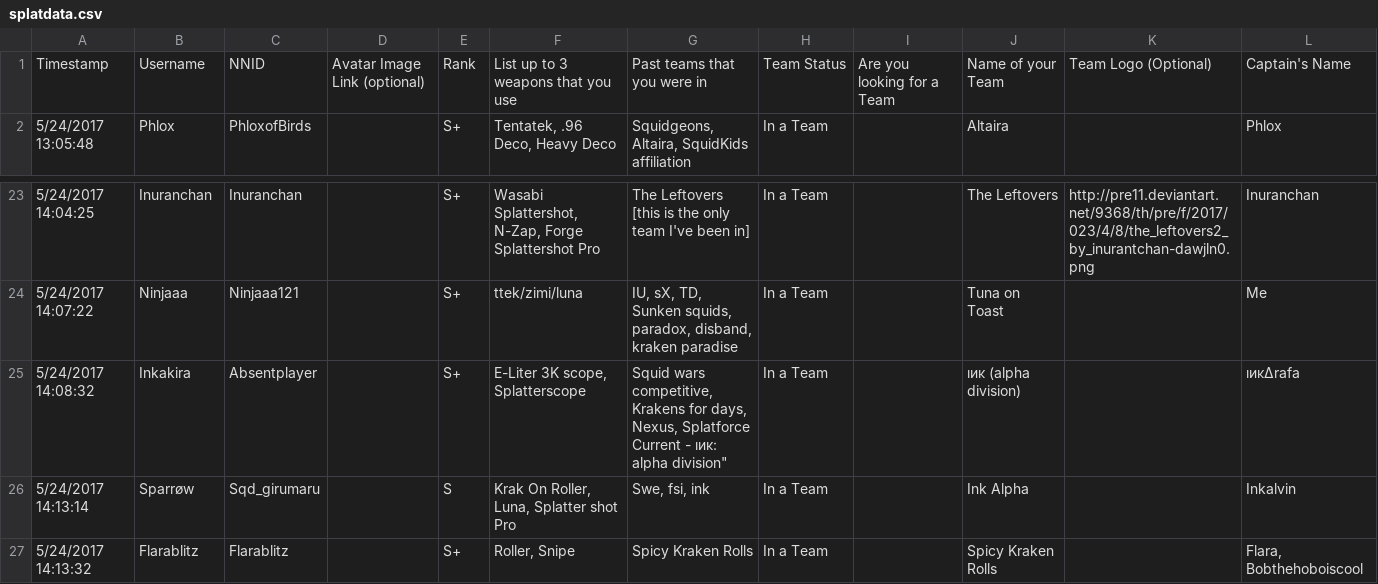
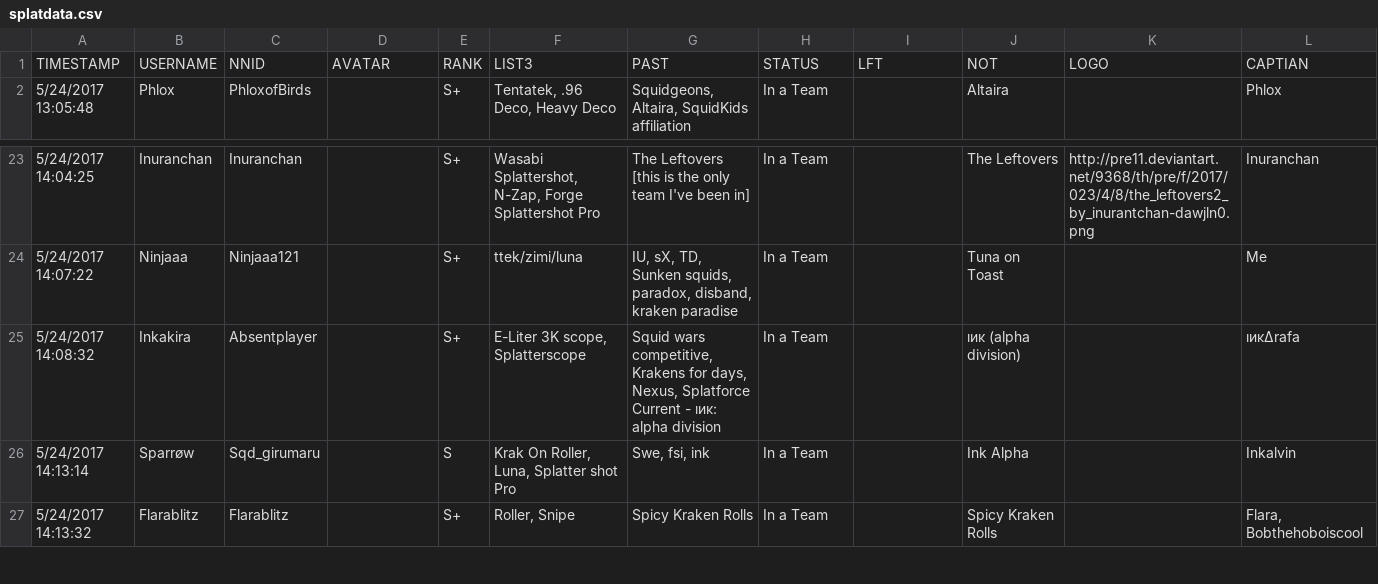
Before and after one commit to MuteBard/Splatbase, a CSV file: dataimport/splatdata.csv, drawn as a sheet; only a part is shown, gaps mark what is left out.

```diff
--- a/dataimport/splatdata.csv
+++ b/dataimport/splatdata.csv
@@ -1,2 +1,2 @@
-Timestamp,Username,NNID,Avatar Image Link (optional),Rank,List up to 3 weapons that you use,Past teams that you were in,Team Status ,Are you looking for a Team,Name of your Team,Team Logo (Optional),Captain's Name
+TIMESTAMP,USERNAME,NNID,AVATAR,RANK,LIST3,PAST,STATUS,LFT,NOT,LOGO,CAPTIAN
 5/24/2017 13:05:48,Phlox,PhloxofBirds,,S+,"Tentatek, .96 Deco, Heavy Deco","Squidgeons, Altaira, SquidKids affiliation",In a Team,,Altaira,,Phlox
@@ -24,3 +24,3 @@ Timestamp,Username,NNID,Avatar Image Link (optional),Rank,List up to 3 weapons t
 5/24/2017 14:07:22,Ninjaaa,Ninjaaa121,,S+,ttek/zimi/luna,"IU, sX, TD, Sunken squids, paradox, disband, kraken paradise",In a Team,,Tuna on Toast,,Me
-5/24/2017 14:08:32,Inkakira,Absentplayer,,S+,"E-Liter 3K scope, Splatterscope","Squid wars competitive, Krakens for days, Nexus, Splatforce" Current - ıиκ: alpha division",In a Team,,ıиκ (alpha division),,ıиκΔrafa
+5/24/2017 14:08:32,Inkakira,Absentplayer,,S+,"E-Liter 3K scope, Splatterscope","Squid wars competitive, Krakens for days, Nexus, Splatforce Current - ıиκ: alpha division",In a Team,,ıиκ (alpha division),,ıиκΔrafa
 5/24/2017 14:13:14,Sparrøw ,Sqd_girumaru ,,S,"Krak On Roller, Luna, Splatter shot Pro","Swe, fsi, ink",In a Team,,Ink Alpha,,Inkalvin
```
Also changed, not shown: 5 other files.
